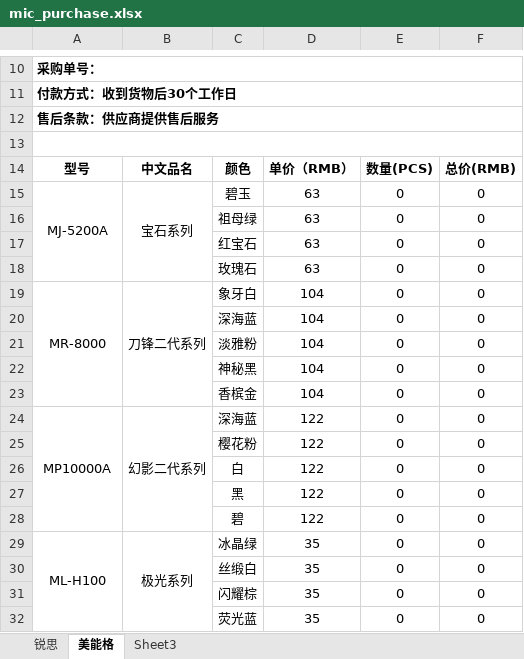
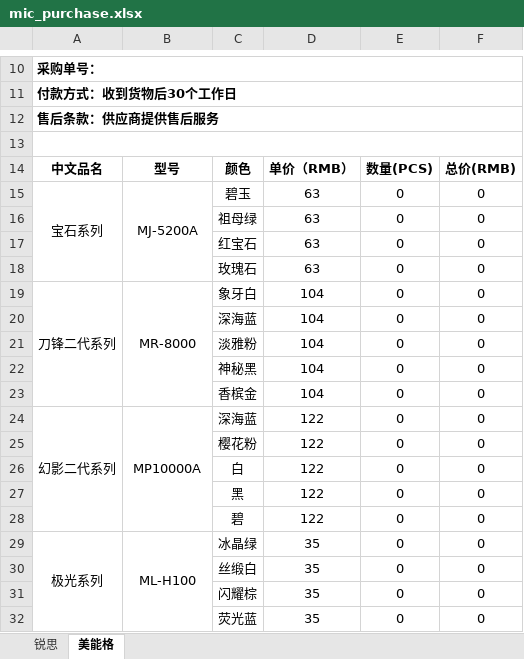
Before and after one commit to pqlgithub/flasky, an Excel workbook: app/static/tpl/mic_purchase.xlsx, sheet 美能格, drawn as a sheet; only a part is shown, gaps mark what is left out; values as stored, in another font and other column widths than the file's, no borders; charts and pictures not drawn; the diff names each change by its address in the sheet, - before the commit and + after, or states it on an @@ line.

Commit message:
add import purchase

```diff
--- a/app/static/tpl/mic_purchase.xlsx (sheet 美能格)
+++ b/app/static/tpl/mic_purchase.xlsx (sheet 美能格)
-sheet tab: Sheet3
-A14: 型号
+A14: 中文品名
-B14: 中文品名
+B14: 型号
-A15: MJ-5200A
+A15: 宝石系列
-B15: 宝石系列
+B15: MJ-5200A
-A19: MR-8000
+A19: 刀锋二代系列
-B19: 刀锋二代系列
+B19: MR-8000
-A24: MP10000A
+A24: 幻影二代系列
-B24: 幻影二代系列
+B24: MP10000A
-A29: ML-H100
+A29: 极光系列
-B29: 极光系列
+B29: ML-H100
```
Also changed, not shown: sheet 锐思, 9 other files.
